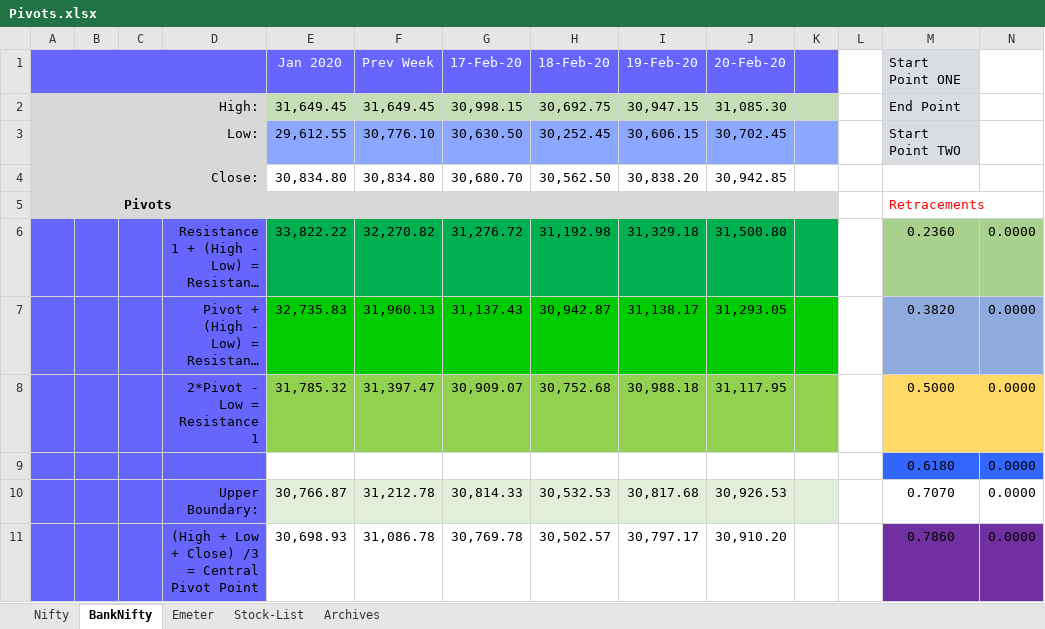
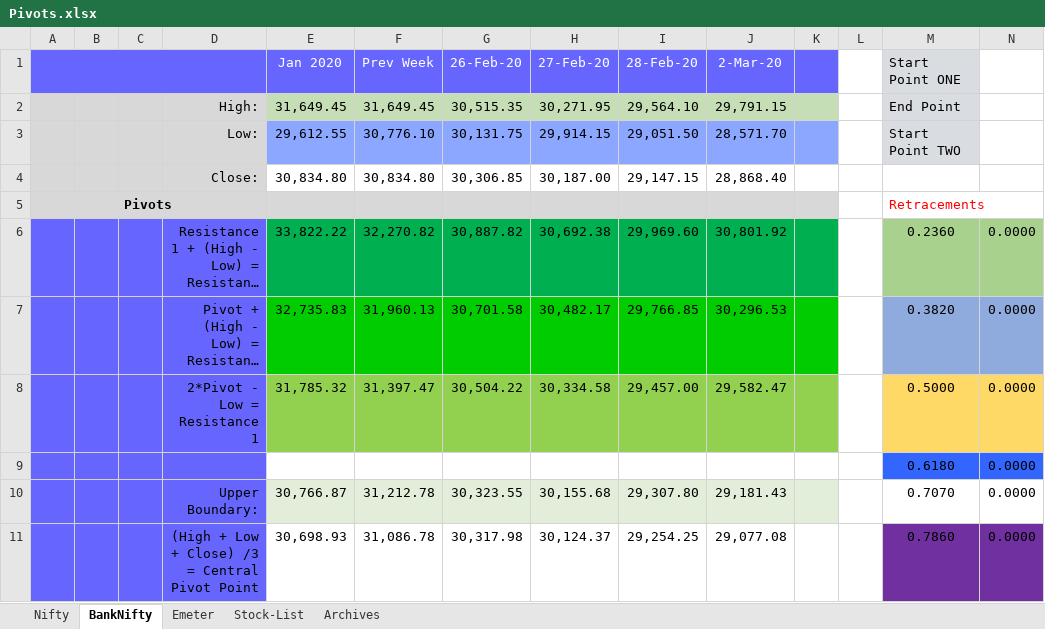
Before and after one commit to anbumaran/stocks, an Excel workbook: Pivots.xlsx, sheet BankNifty, drawn as a sheet; only a part is shown; long unchanged cells end in …; values as stored, in another font and other column widths than the file's, no borders; removed rows and columns are numbered as before the commit, all else as after; rows hold the shown columns only; the diff covers the shown part only; the diff names each change by its address in the sheet, - before the commit and + after, or states it on an @@ line.

```diff
--- a/Pivots.xlsx (sheet BankNifty)
+++ b/Pivots.xlsx (sheet BankNifty)
-G1: 17-Feb-20
+G1: 26-Feb-20
-H1: 18-Feb-20
+H1: 27-Feb-20
-I1: 19-Feb-20
+I1: 28-Feb-20
-J1: 20-Feb-20
+J1: 2-Mar-20
-G2 (26-Feb-20): 30,998.15
+G2 (26-Feb-20): 30,515.35
-H2 (27-Feb-20): 30,692.75
+H2 (27-Feb-20): 30,271.95
-I2 (28-Feb-20): 30,947.15
+I2 (28-Feb-20): 29,564.10
-J2 (2-Mar-20): 31,085.30
+J2 (2-Mar-20): 29,791.15
-G3 (26-Feb-20): 30,630.50
+G3 (26-Feb-20): 30,131.75
-H3 (27-Feb-20): 30,252.45
+H3 (27-Feb-20): 29,914.15
-I3 (28-Feb-20): 30,606.15
+I3 (28-Feb-20): 29,051.50
-J3 (2-Mar-20): 30,702.45
+J3 (2-Mar-20): 28,571.70
-row 4:  |  |  | Close: | 30,834.80 | 30,834.80 | 30,680.70 | 30,562.50 | 30,838.20 | 30,942.85
+row 4:  |  |  | Close: | 30,834.80 | 30,834.80 | 30,306.85 | 30,187.00 | 29,147.15 | 28,868.40
-G6 (26-Feb-20): 31,276.72
+G6 (26-Feb-20): 30,887.82
-H6 (27-Feb-20): 31,192.98
+H6 (27-Feb-20): 30,692.38
-I6 (28-Feb-20): 31,329.18
+I6 (28-Feb-20): 29,969.60
-J6 (2-Mar-20): 31,500.80
+J6 (2-Mar-20): 30,801.92
-G7 (26-Feb-20): 31,137.43
+G7 (26-Feb-20): 30,701.58
-H7 (27-Feb-20): 30,942.87
+H7 (27-Feb-20): 30,482.17
-I7 (28-Feb-20): 31,138.17
+I7 (28-Feb-20): 29,766.85
-J7 (2-Mar-20): 31,293.05
+J7 (2-Mar-20): 30,296.53
-G8 (26-Feb-20): 30,909.07
+G8 (26-Feb-20): 30,504.22
-H8 (27-Feb-20): 30,752.68
+H8 (27-Feb-20): 30,334.58
-I8 (28-Feb-20): 30,988.18
+I8 (28-Feb-20): 29,457.00
-J8 (2-Mar-20): 31,117.95
+J8 (2-Mar-20): 29,582.47
-G10 (26-Feb-20): 30,814.33
+G10 (26-Feb-20): 30,323.55
-H10 (27-Feb-20): 30,532.53
+H10 (27-Feb-20): 30,155.68
-I10 (28-Feb-20): 30,817.68
+I10 (28-Feb-20): 29,307.80
-J10 (2-Mar-20): 30,926.53
+J10 (2-Mar-20): 29,181.43
-G11 (26-Feb-20): 30,769.78
+G11 (26-Feb-20): 30,317.98
-H11 (27-Feb-20): 30,502.57
+H11 (27-Feb-20): 30,124.37
-I11 (28-Feb-20): 30,797.17
+I11 (28-Feb-20): 29,254.25
-J11 (2-Mar-20): 30,910.20
+J11 (2-Mar-20): 29,077.08
```
Also changed, not shown: 2 added rows, 2 removed rows and 64 edited cells elsewhere in this sheet, sheet Nifty, sheet Archives, formulas that keep their value.
